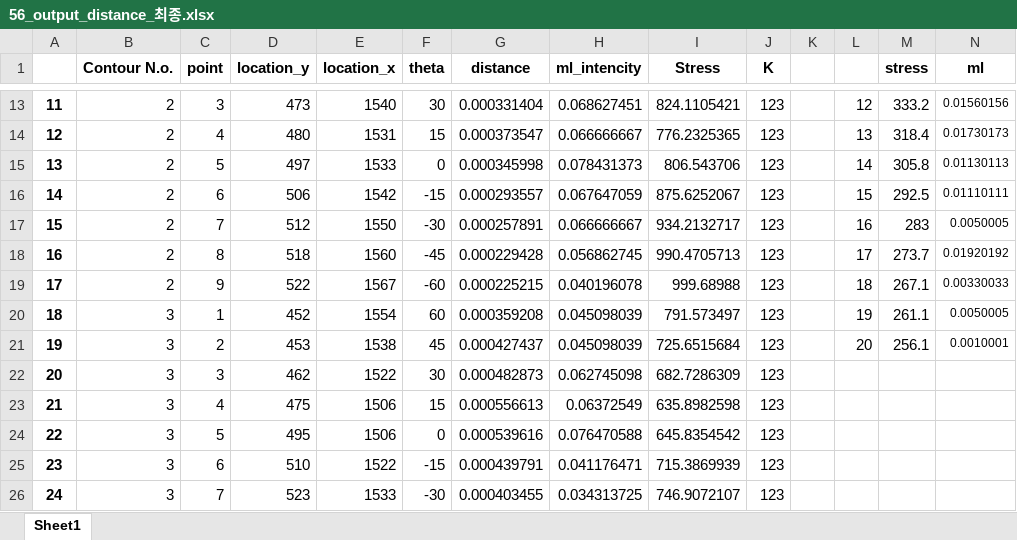
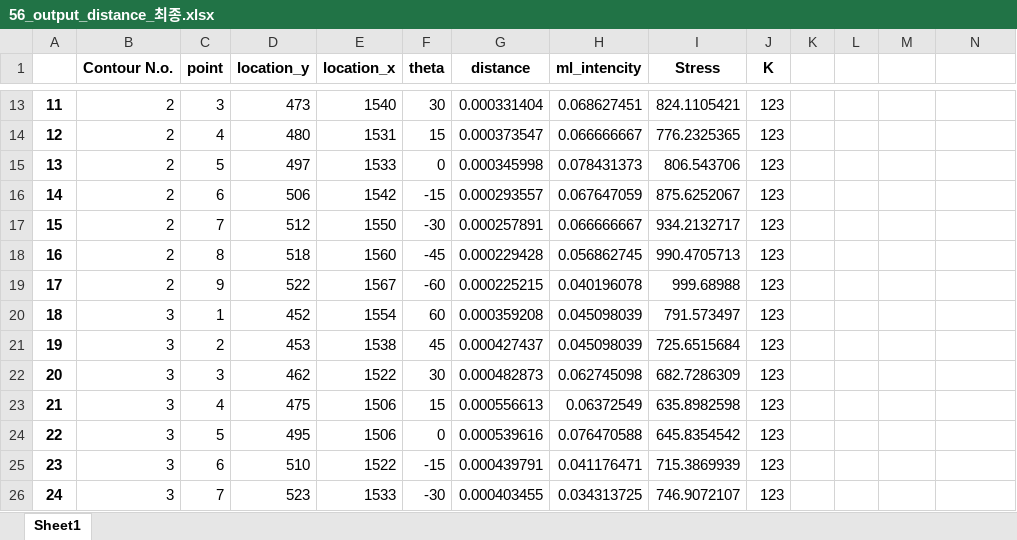
Before and after one commit to HOGEUNGOD/pro, an Excel workbook: data/distance_angle/56_output_distance_최종.xlsx, sheet Sheet1, drawn as a sheet; only a part is shown, gaps mark what is left out; values as stored, in another font and other column widths than the file's, no borders; the diff covers the shown part only; the diff names each change by its address in the sheet, - before the commit and + after, or states it on an @@ line.

```diff
--- a/data/distance_angle/56_output_distance_최종.xlsx (sheet Sheet1)
+++ b/data/distance_angle/56_output_distance_최종.xlsx (sheet Sheet1)
-M1: stress
+M1: (empty)
-N1: ml
+N1: (empty)
-L13: 12
+L13: (empty)
-M13: 333.2
+M13: (empty)
-N13: 0.01560156
+N13: (empty)
-L14: 13
+L14: (empty)
-M14: 318.4
+M14: (empty)
-N14: 0.01730173
+N14: (empty)
-L15: 14
+L15: (empty)
-M15: 305.8
+M15: (empty)
-N15: 0.01130113
+N15: (empty)
-L16: 15
+L16: (empty)
-M16: 292.5
+M16: (empty)
-N16: 0.01110111
+N16: (empty)
-L17: 16
+L17: (empty)
-M17: 283
+M17: (empty)
-N17: 0.0050005
+N17: (empty)
-L18: 17
+L18: (empty)
-M18: 273.7
+M18: (empty)
-N18: 0.01920192
+N18: (empty)
-L19: 18
+L19: (empty)
-M19: 267.1
+M19: (empty)
-N19: 0.00330033
+N19: (empty)
-L20: 19
+L20: (empty)
-M20: 261.1
+M20: (empty)
-N20: 0.0050005
+N20: (empty)
-L21: 20
+L21: (empty)
-M21: 256.1
+M21: (empty)
-N21: 0.0010001
+N21: (empty)
```
Also changed, not shown: 33 edited cells elsewhere in this sheet, 12 other files.
